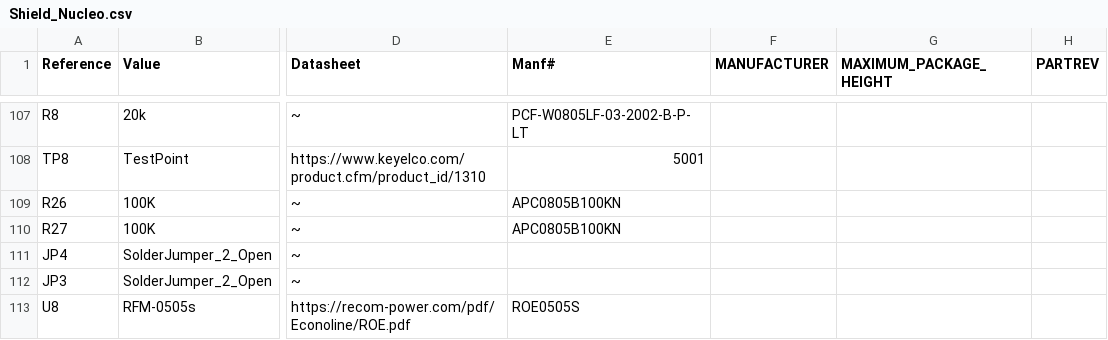
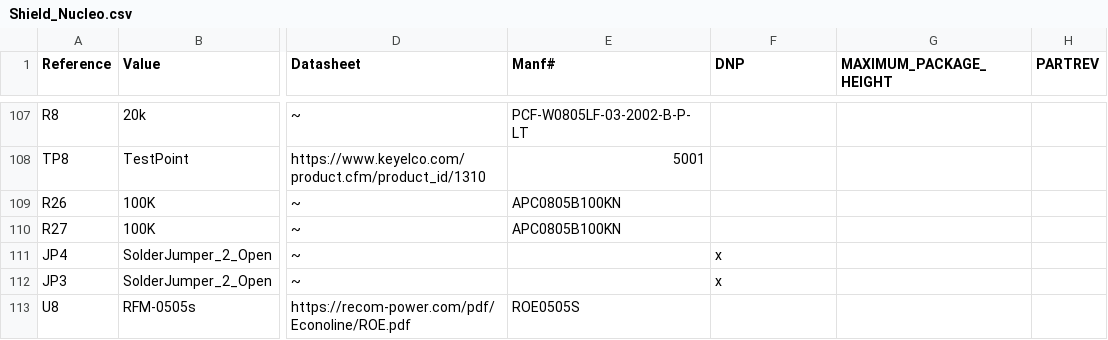
Before and after one commit to owntech-foundation/TWIST, a CSV file: Manufacturing_files/BOM/Shield_Nucleo.csv (was KiCAD_files/Shield_Nucleo.csv), drawn as a sheet; only a part is shown, gaps mark what is left out; the diff covers the shown part only; the diff names each change by its address in the sheet, - before the commit and + after, or states it on an @@ line.

```diff
--- a/KiCAD_files/Shield_Nucleo.csv
+++ b/Manufacturing_files/BOM/Shield_Nucleo.csv
-F1: MANUFACTURER
+F1: DNP
-F111:F112 (DNP): (empty)
+F111:F112 (DNP): x
```
Also changed, not shown: 8 edited cells elsewhere in this file, 6 other files.
